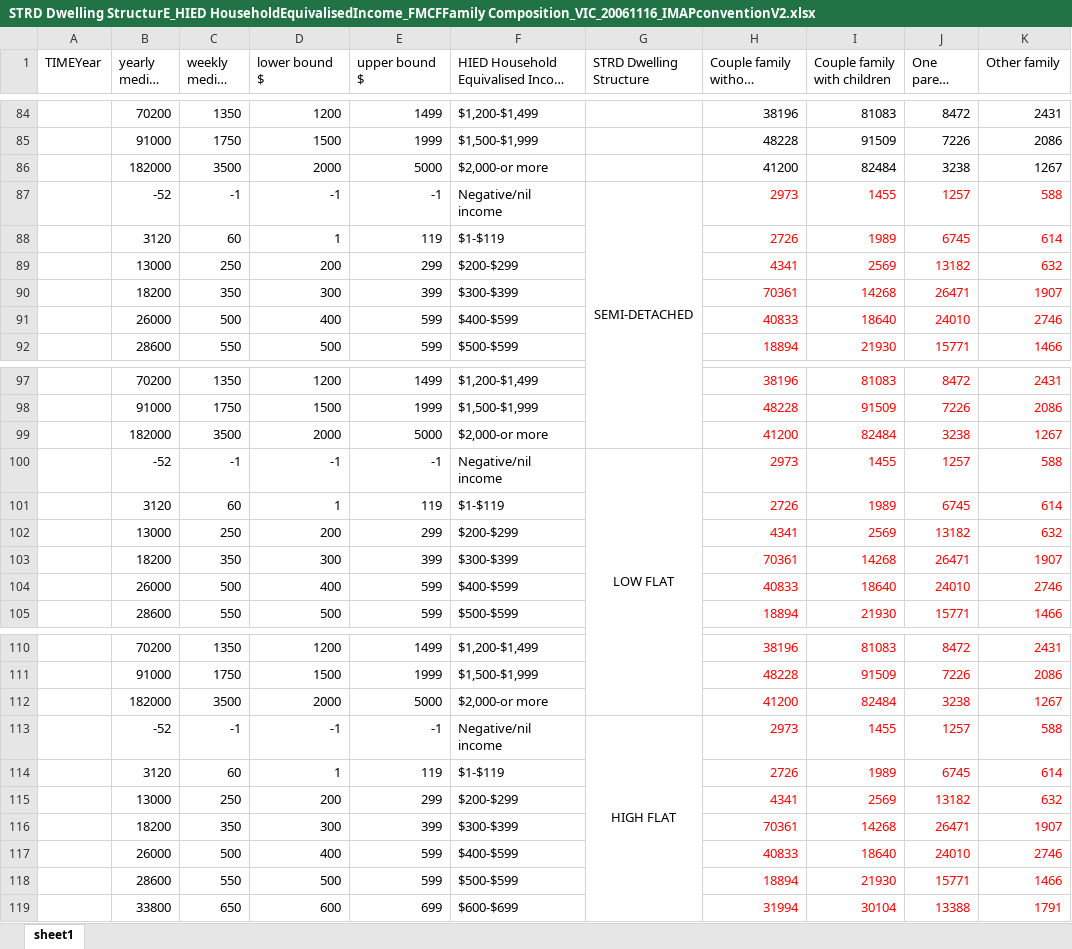
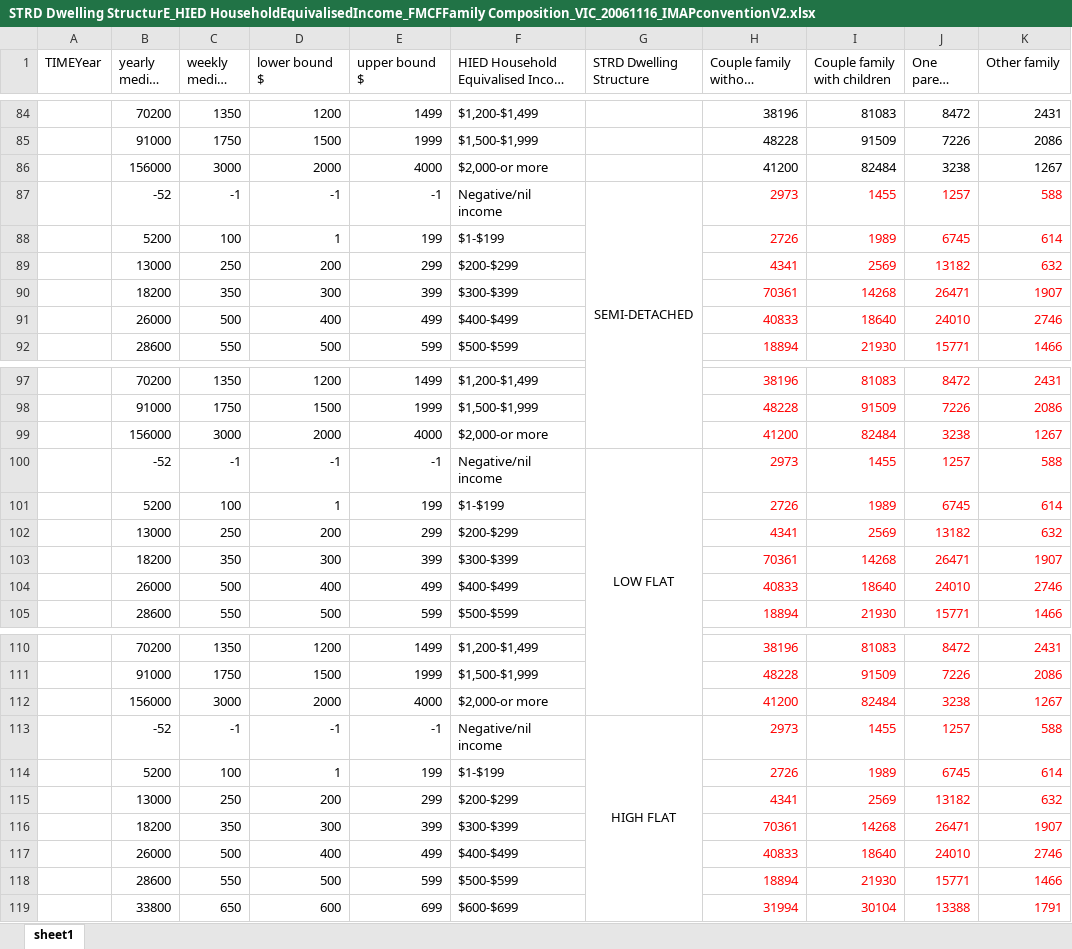
Before and after one commit to gr4sp/simulationEngine, an Excel workbook: experiments/assesmentData/STRD Dwelling StructurE_HIED HouseholdEquivalisedIncome_FMCFFamily Composition_VIC_20061116_IMAPconventionV2.xlsx, sheet sheet1, drawn as a sheet; only a part is shown, gaps mark what is left out; long unchanged cells end in …; values as stored, in another font and other column widths than the file's, no borders; the diff covers the shown part only; the diff names each change by its address in the sheet, - before the commit and + after, or states it on an @@ line.

```diff
--- a/experiments/assesmentData/STRD Dwelling StructurE_HIED HouseholdEquivalisedIncome_FMCFFamily Composition_VIC_20061116_IMAPconventionV2.xlsx (sheet sheet1)
+++ b/experiments/assesmentData/STRD Dwelling StructurE_HIED HouseholdEquivalisedIncome_FMCFFamily Composition_VIC_20061116_IMAPconventionV2.xlsx (sheet sheet1)
-B86 (yearly median $): 182000
+B86 (yearly median $): 156000
-C86 (weekly median $): 3500
+C86 (weekly median $): 3000
-E86 (upper bound $): 5000
+E86 (upper bound $): 4000
-B88 (yearly median $): 3120
+B88 (yearly median $): 5200
-C88 (weekly median $): 60
+C88 (weekly median $): 100
-E88 (upper bound $): 119
+E88 (upper bound $): 199
-F88: $1-$119
+F88: $1-$199
-E91 (upper bound $): 599
+E91 (upper bound $): 499
-F91: $400-$599
+F91: $400-$499
-B99 (yearly median $): 182000
+B99 (yearly median $): 156000
-C99 (weekly median $): 3500
+C99 (weekly median $): 3000
-E99 (upper bound $): 5000
+E99 (upper bound $): 4000
-B101 (yearly median $): 3120
+B101 (yearly median $): 5200
-C101 (weekly median $): 60
+C101 (weekly median $): 100
-E101 (upper bound $): 119
+E101 (upper bound $): 199
-F101: $1-$119
+F101: $1-$199
-E104 (upper bound $): 599
+E104 (upper bound $): 499
-F104: $400-$599
+F104: $400-$499
-B112 (yearly median $): 182000
+B112 (yearly median $): 156000
-C112 (weekly median $): 3500
+C112 (weekly median $): 3000
-E112 (upper bound $): 5000
+E112 (upper bound $): 4000
-B114 (yearly median $): 3120
+B114 (yearly median $): 5200
-C114 (weekly median $): 60
+C114 (weekly median $): 100
-E114 (upper bound $): 119
+E114 (upper bound $): 199
-F114: $1-$119
+F114: $1-$199
-E117 (upper bound $): 599
+E117 (upper bound $): 499
-F117: $400-$599
+F117: $400-$499
```
Also changed, not shown: 45 edited cells elsewhere in this sheet, 1 other file.
